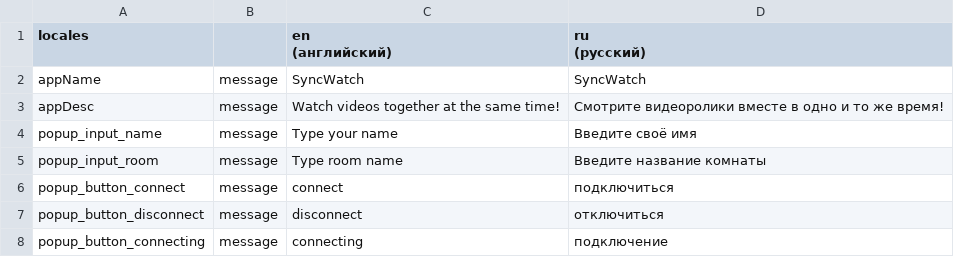
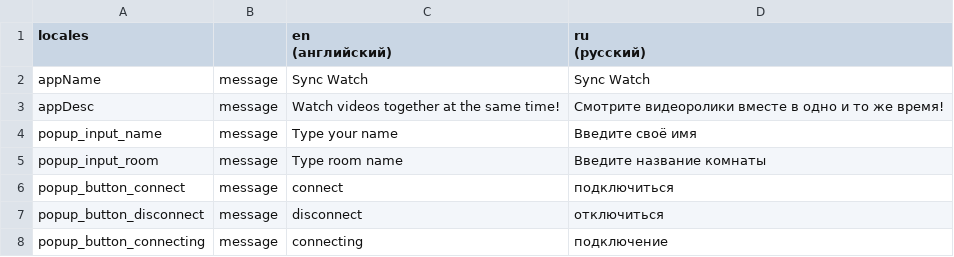
Before and after one commit to Semro/syncwatch, a CSV file: locales/locales.csv, drawn as a sheet; only a part is shown.

```diff
--- a/locales/locales.csv
+++ b/locales/locales.csv
@@ -3,3 +3,3 @@ locales,,"en
 (русский)"
-appName,message,SyncWatch,SyncWatch
+appName,message,Sync Watch,Sync Watch
 appDesc,message,Watch videos together at the same time!,Смотрите видеоролики вместе в одно и то же время!
```
Also changed, not shown: 5 other files.
